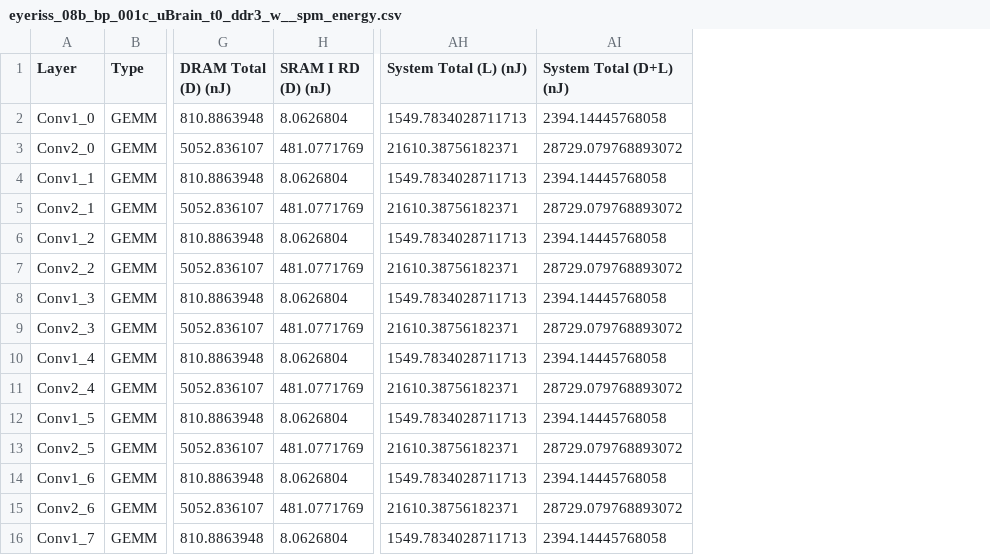
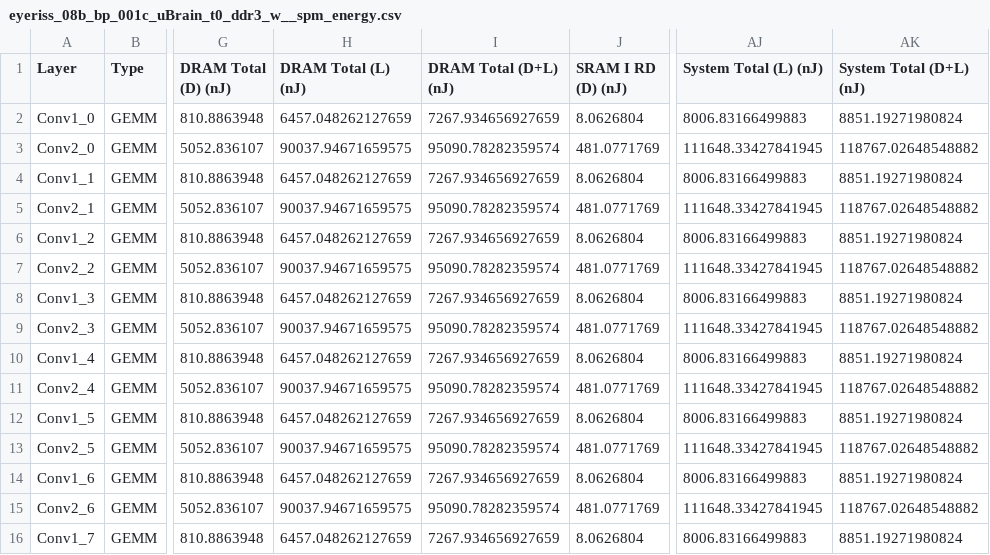
Before and after one commit to diwu1990/UnarySim, a CSV file: app/uBrain/hw/systolic_array/result/eyeriss_08b_bp_001c_uBrain_t0_ddr3_w__spm/simEffOut/eyeriss_08b_bp_001c_uBrain_t0_ddr3_w__spm_energy.csv, drawn as a sheet; only a part is shown, gaps mark what is left out; addresses are those after the commit; the diff covers the shown part only; the diff names each change by its address in the sheet, - before the commit and + after, or states it on an @@ line.

Commit message:
update systolic array result

```diff
--- a/app/uBrain/hw/systolic_array/result/eyeriss_08b_bp_001c_uBrain_t0_ddr3_w__spm/simEffOut/eyeriss_08b_bp_001c_uBrain_t0_ddr3_w__spm_energy.csv
+++ b/app/uBrain/hw/systolic_array/result/eyeriss_08b_bp_001c_uBrain_t0_ddr3_w__spm/simEffOut/eyeriss_08b_bp_001c_uBrain_t0_ddr3_w__spm_energy.csv
+column H (DRAM Total (L) (nJ)), rows 2-16: 6457.048262127659 | 90037.94671659575 | 6457.048262127659 | 90037.94671659575 | 6457.048262127659 | 90037.94671659575 | 6457.048262127659 | 90037.94671659575 | 6457.048262127659 | 90037.94671659575 | 6457.048262127659 | 90037.94671659575 | 6457.048262127659 | 90037.94671659575 | 6457.048262127659
+column I (DRAM Total (D+L) (nJ)), rows 2-16: 7267.934656927659 | 95090.78282359574 | 7267.934656927659 | 95090.78282359574 | 7267.934656927659 | 95090.78282359574 | 7267.934656927659 | 95090.78282359574 | 7267.934656927659 | 95090.78282359574 | 7267.934656927659 | 95090.78282359574 | 7267.934656927659 | 95090.78282359574 | 7267.934656927659
-AJ2 (System Total (L) (nJ)): 1549.7834028711713
+AJ2 (System Total (L) (nJ)): 8006.83166499883
-AK2 (System Total (D+L) (nJ)): 2394.14445768058
+AK2 (System Total (D+L) (nJ)): 8851.19271980824
-AJ3 (System Total (L) (nJ)): 21610.38756182371
+AJ3 (System Total (L) (nJ)): 111648.33427841945
-AK3 (System Total (D+L) (nJ)): 28729.079768893072
+AK3 (System Total (D+L) (nJ)): 118767.02648548882
-AJ4 (System Total (L) (nJ)): 1549.7834028711713
+AJ4 (System Total (L) (nJ)): 8006.83166499883
-AK4 (System Total (D+L) (nJ)): 2394.14445768058
+AK4 (System Total (D+L) (nJ)): 8851.19271980824
-AJ5 (System Total (L) (nJ)): 21610.38756182371
+AJ5 (System Total (L) (nJ)): 111648.33427841945
-AK5 (System Total (D+L) (nJ)): 28729.079768893072
+AK5 (System Total (D+L) (nJ)): 118767.02648548882
-AJ6 (System Total (L) (nJ)): 1549.7834028711713
+AJ6 (System Total (L) (nJ)): 8006.83166499883
-AK6 (System Total (D+L) (nJ)): 2394.14445768058
+AK6 (System Total (D+L) (nJ)): 8851.19271980824
-AJ7 (System Total (L) (nJ)): 21610.38756182371
+AJ7 (System Total (L) (nJ)): 111648.33427841945
-AK7 (System Total (D+L) (nJ)): 28729.079768893072
+AK7 (System Total (D+L) (nJ)): 118767.02648548882
-AJ8 (System Total (L) (nJ)): 1549.7834028711713
+AJ8 (System Total (L) (nJ)): 8006.83166499883
-AK8 (System Total (D+L) (nJ)): 2394.14445768058
+AK8 (System Total (D+L) (nJ)): 8851.19271980824
-AJ9 (System Total (L) (nJ)): 21610.38756182371
+AJ9 (System Total (L) (nJ)): 111648.33427841945
-AK9 (System Total (D+L) (nJ)): 28729.079768893072
+AK9 (System Total (D+L) (nJ)): 118767.02648548882
-AJ10 (System Total (L) (nJ)): 1549.7834028711713
+AJ10 (System Total (L) (nJ)): 8006.83166499883
-AK10 (System Total (D+L) (nJ)): 2394.14445768058
+AK10 (System Total (D+L) (nJ)): 8851.19271980824
-AJ11 (System Total (L) (nJ)): 21610.38756182371
+AJ11 (System Total (L) (nJ)): 111648.33427841945
-AK11 (System Total (D+L) (nJ)): 28729.079768893072
+AK11 (System Total (D+L) (nJ)): 118767.02648548882
-AJ12 (System Total (L) (nJ)): 1549.7834028711713
+AJ12 (System Total (L) (nJ)): 8006.83166499883
-AK12 (System Total (D+L) (nJ)): 2394.14445768058
+AK12 (System Total (D+L) (nJ)): 8851.19271980824
-AJ13 (System Total (L) (nJ)): 21610.38756182371
+AJ13 (System Total (L) (nJ)): 111648.33427841945
-AK13 (System Total (D+L) (nJ)): 28729.079768893072
+AK13 (System Total (D+L) (nJ)): 118767.02648548882
-AJ14 (System Total (L) (nJ)): 1549.7834028711713
+AJ14 (System Total (L) (nJ)): 8006.83166499883
-AK14 (System Total (D+L) (nJ)): 2394.14445768058
+AK14 (System Total (D+L) (nJ)): 8851.19271980824
-AJ15 (System Total (L) (nJ)): 21610.38756182371
+AJ15 (System Total (L) (nJ)): 111648.33427841945
-AK15 (System Total (D+L) (nJ)): 28729.079768893072
+AK15 (System Total (D+L) (nJ)): 118767.02648548882
-AJ16 (System Total (L) (nJ)): 1549.7834028711713
+AJ16 (System Total (L) (nJ)): 8006.83166499883
-AK16 (System Total (D+L) (nJ)): 2394.14445768058
+AK16 (System Total (D+L) (nJ)): 8851.19271980824
```
Also changed, not shown: 116 edited cells elsewhere in this file, app/uBrain/hw/systolic_array/result/eyeriss_08b_bp_001c_uBrain_t3_ddr3_w__spm/simEffOut/eyeriss_08b_bp_001c_uBrain_t3_ddr3_w__spm_energy.csv, app/uBrain/hw/systolic_array/result/eyeriss_08b_bp_001c_uBrain_t5_ddr3_w__spm/simEffOut/eyeriss_08b_bp_001c_uBrain_t5_ddr3_w__spm_energy.csv, 19 other files.
